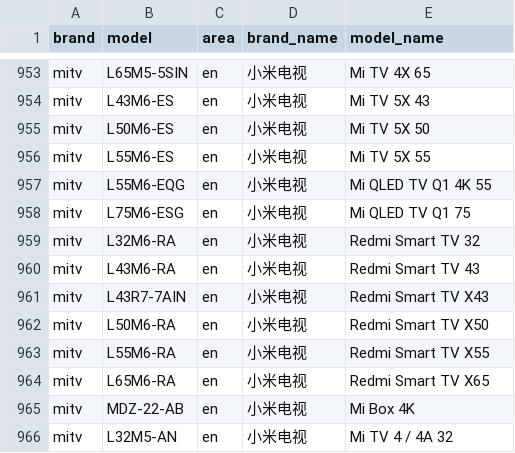
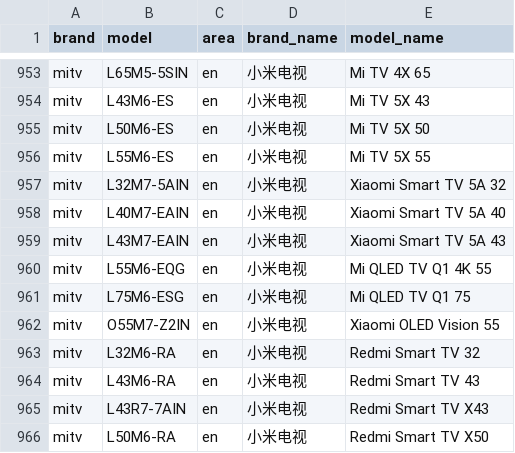
Before and after one commit to zhyi828/mobilemodels, a CSV file: brand_model.csv, drawn as a sheet; only a part is shown, gaps mark what is left out; the shorter side is filled out with more unchanged rows.

Commit message:
Sync with MobileModels 3f11a35a33c962613b649bcad84dd862d386e24a

```diff
--- a/brand_model.csv
+++ b/brand_model.csv
@@ -956,4 +956,8 @@ mitv,L50M6-ES,en,小米电视, Mi TV 5X 50
 mitv,L55M6-ES,en,小米电视, Mi TV 5X 55
+mitv,L32M7-5AIN,en,小米电视, Xiaomi Smart TV 5A 32
+mitv,L40M7-EAIN,en,小米电视, Xiaomi Smart TV 5A 40
+mitv,L43M7-EAIN,en,小米电视, Xiaomi Smart TV 5A 43
 mitv,L55M6-EQG,en,小米电视, Mi QLED TV Q1 4K 55
 mitv,L75M6-ESG,en,小米电视, Mi QLED TV Q1 75
+mitv,O55M7-Z2IN,en,小米电视, Xiaomi OLED Vision 55
 mitv,L32M6-RA,en,小米电视, Redmi Smart TV 32
```
Also changed, not shown: 1 other file.
